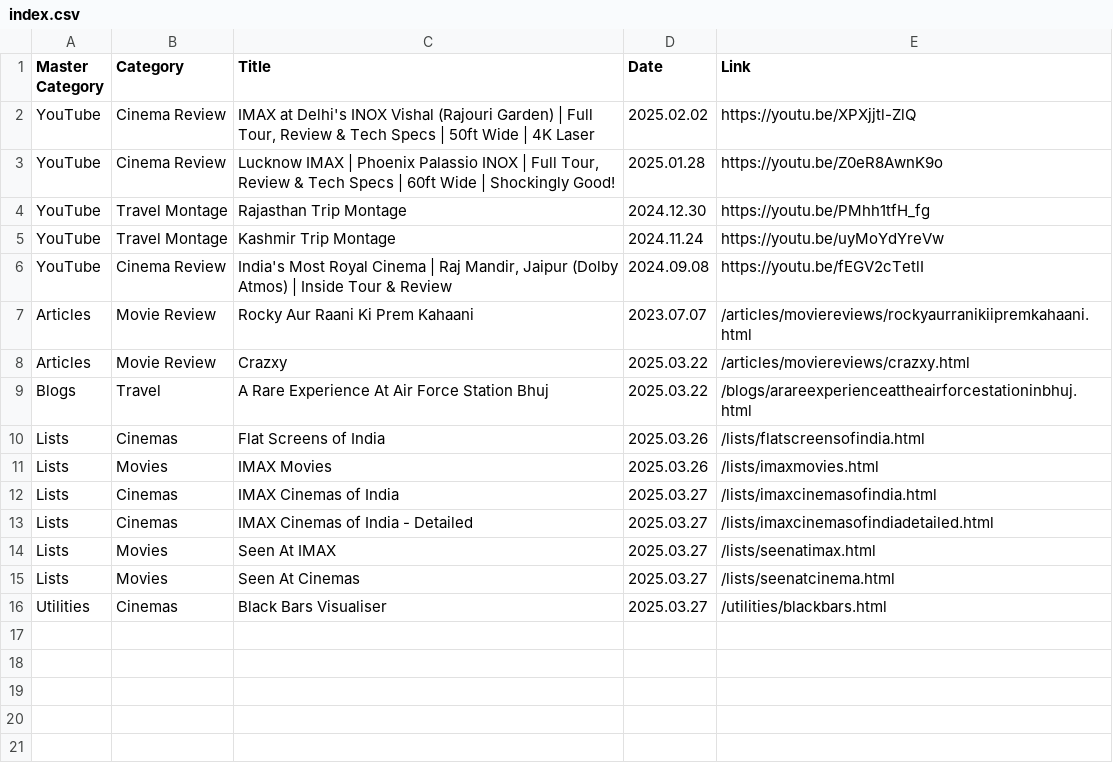
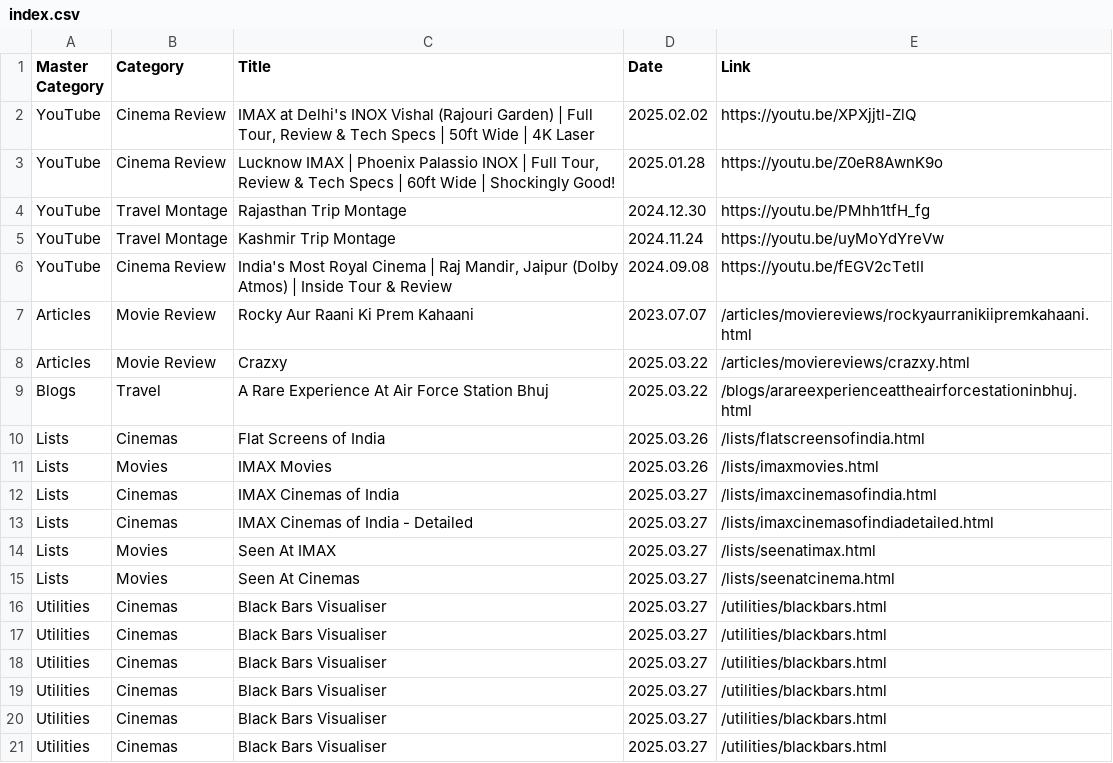
Before and after one commit to shreytyagi/shreytyagi, a CSV file: index.csv, drawn as a sheet.

```diff
--- a/index.csv
+++ b/index.csv
@@ -16 +16,6 @@
 "Utilities","Cinemas","Black Bars Visualiser","2025.03.27","/utilities/blackbars.html"
+"Utilities","Cinemas","Black Bars Visualiser","2025.03.27","/utilities/blackbars.html"
+"Utilities","Cinemas","Black Bars Visualiser","2025.03.27","/utilities/blackbars.html"
+"Utilities","Cinemas","Black Bars Visualiser","2025.03.27","/utilities/blackbars.html"
+"Utilities","Cinemas","Black Bars Visualiser","2025.03.27","/utilities/blackbars.html"
+"Utilities","Cinemas","Black Bars Visualiser","2025.03.27","/utilities/blackbars.html"
```
Also changed, not shown: 1 other file.
